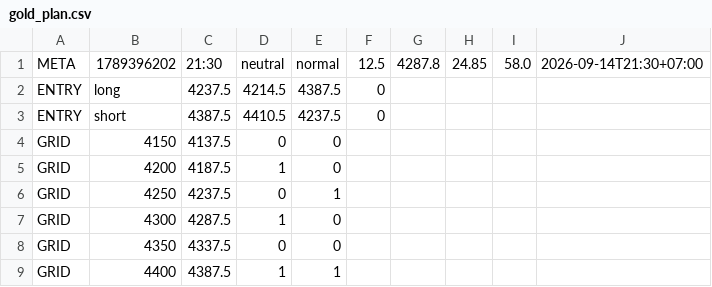
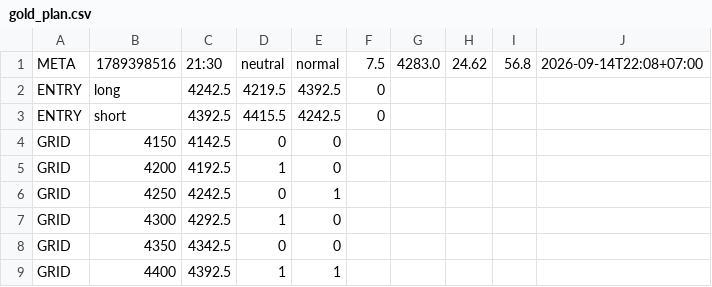
Before and after one commit to perpetualpp-rgb/gold-oi-dashboard, a CSV file: data/gold_plan.csv, drawn as a sheet.

Commit message:
Auto plan 21:30 2026-09-14

```diff
--- a/data/gold_plan.csv
+++ b/data/gold_plan.csv
@@ -1,9 +1,9 @@
-META,1789396202,21:30,neutral,normal,12.5,4287.8,24.85,58.0,2026-09-14T21:30+07:00
-ENTRY,long,4237.5,4214.5,4387.5,0
-ENTRY,short,4387.5,4410.5,4237.5,0
-GRID,4150,4137.5,0,0
-GRID,4200,4187.5,1,0
-GRID,4250,4237.5,0,1
-GRID,4300,4287.5,1,0
-GRID,4350,4337.5,0,0
-GRID,4400,4387.5,1,1
+META,1789398516,21:30,neutral,normal,7.5,4283.0,24.62,56.8,2026-09-14T22:08+07:00
+ENTRY,long,4242.5,4219.5,4392.5,0
+ENTRY,short,4392.5,4415.5,4242.5,0
+GRID,4150,4142.5,0,0
+GRID,4200,4192.5,1,0
+GRID,4250,4242.5,0,1
+GRID,4300,4292.5,1,0
+GRID,4350,4342.5,0,0
+GRID,4400,4392.5,1,1
```
Also changed, not shown: 8 other files.
